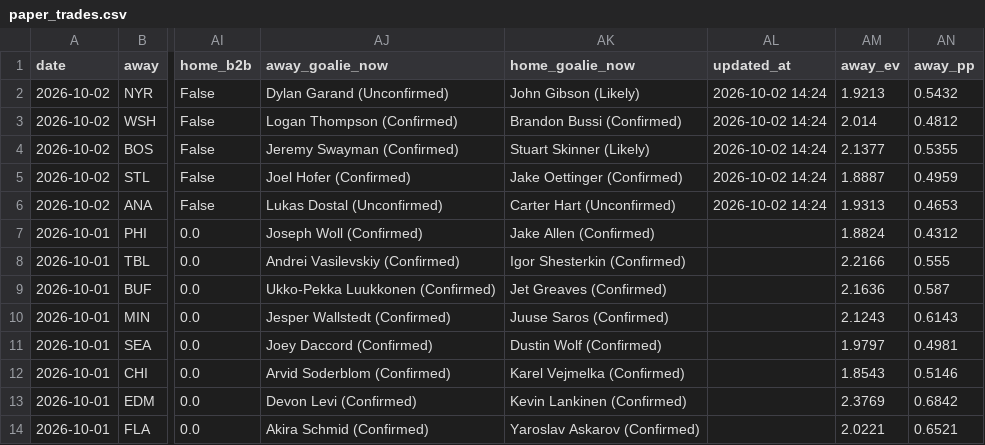
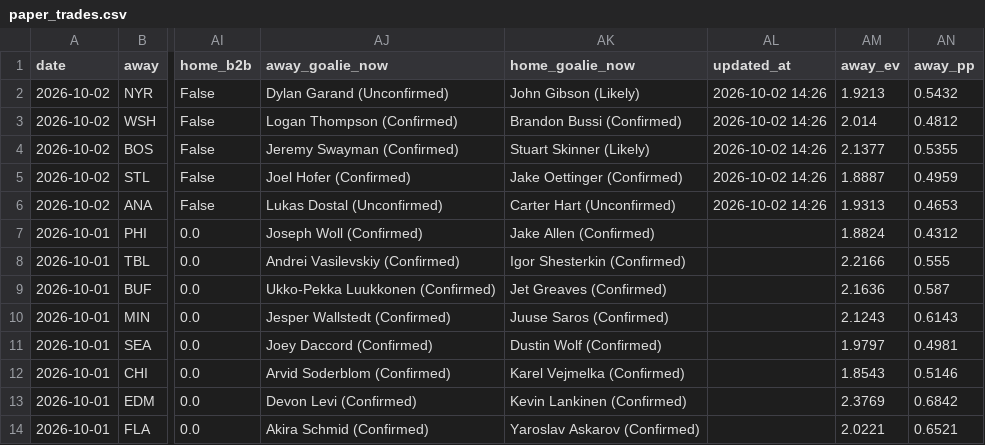
Before and after one commit to Prezbo8/NHL-total-model, a CSV file: paper_trades.csv, drawn as a sheet; only a part is shown, gaps mark what is left out; the diff names each change by its address in the sheet, - before the commit and + after, or states it on an @@ line.

```diff
--- a/paper_trades.csv
+++ b/paper_trades.csv
-AL2:AL6 (updated_at): 2026-10-02 14:24
+AL2:AL6 (updated_at): 2026-10-02 14:26
```
Also changed, not shown: 1 other file.
